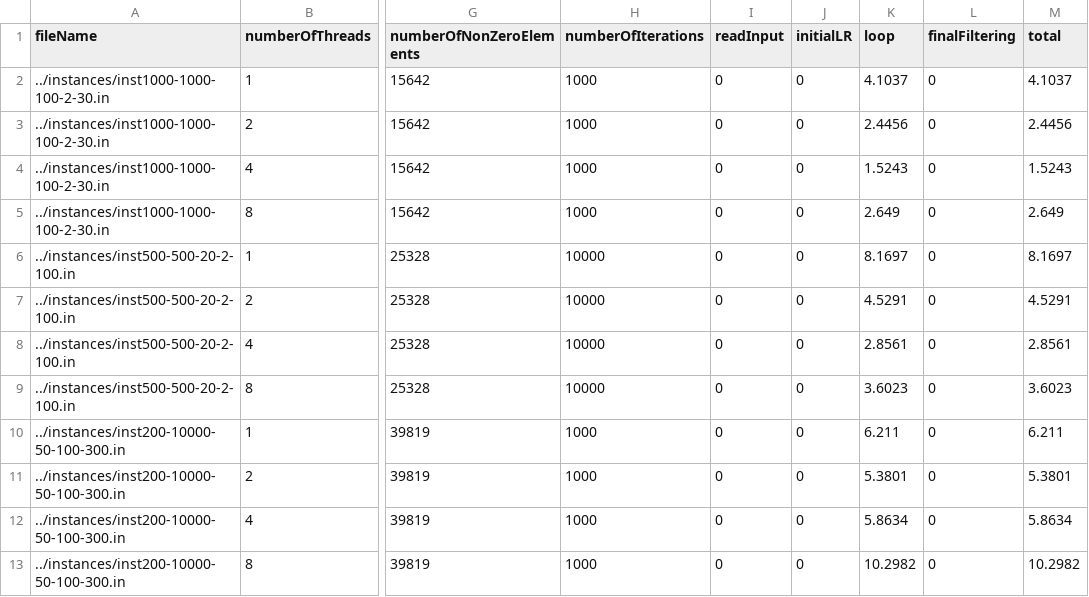
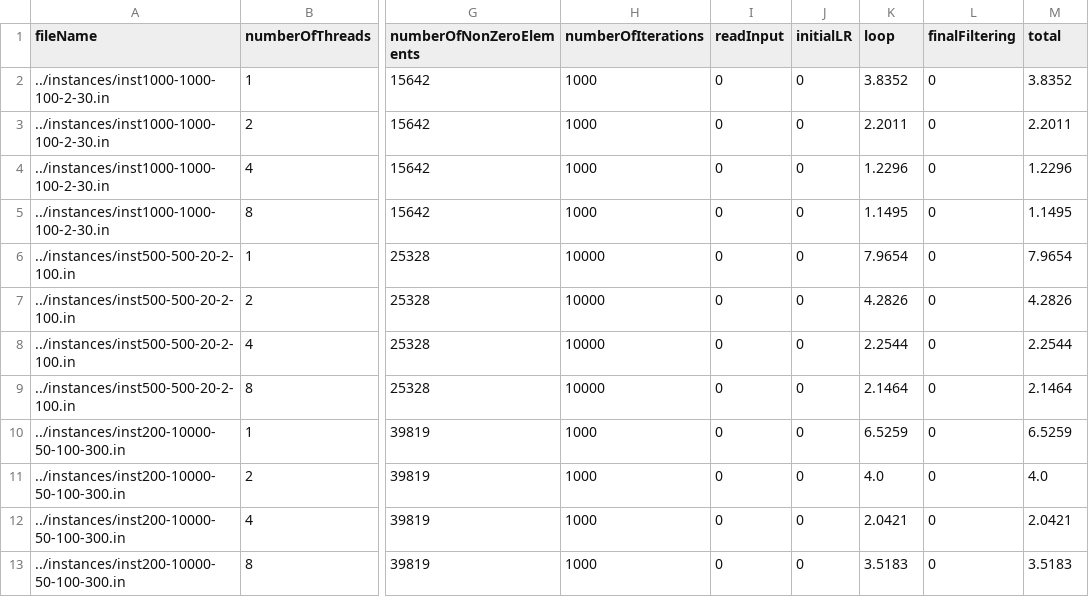
Before and after one commit to pedrorio/parallel_and_distributed_computing, a CSV file: compare/data/comparison.mpi.csv, drawn as a sheet; only a part is shown, gaps mark what is left out; the diff names each change by its address in the sheet, - before the commit and + after, or states it on an @@ line.

```diff
--- a/compare/data/comparison.mpi.csv
+++ b/compare/data/comparison.mpi.csv
-K2 (loop): 4.1037
+K2 (loop): 3.8352
-M2 (total): 4.1037
+M2 (total): 3.8352
-K3 (loop): 2.4456
+K3 (loop): 2.2011
-M3 (total): 2.4456
+M3 (total): 2.2011
-K4 (loop): 1.5243
+K4 (loop): 1.2296
-M4 (total): 1.5243
+M4 (total): 1.2296
-K5 (loop): 2.649
+K5 (loop): 1.1495
-M5 (total): 2.649
+M5 (total): 1.1495
-K6 (loop): 8.1697
+K6 (loop): 7.9654
-M6 (total): 8.1697
+M6 (total): 7.9654
-K7 (loop): 4.5291
+K7 (loop): 4.2826
-M7 (total): 4.5291
+M7 (total): 4.2826
-K8 (loop): 2.8561
+K8 (loop): 2.2544
-M8 (total): 2.8561
+M8 (total): 2.2544
-K9 (loop): 3.6023
+K9 (loop): 2.1464
-M9 (total): 3.6023
+M9 (total): 2.1464
-K10 (loop): 6.211
+K10 (loop): 6.5259
-M10 (total): 6.211
+M10 (total): 6.5259
-K11 (loop): 5.3801
+K11 (loop): 4.0
-M11 (total): 5.3801
+M11 (total): 4.0
-K12 (loop): 5.8634
+K12 (loop): 2.0421
-M12 (total): 5.8634
+M12 (total): 2.0421
-K13 (loop): 10.2982
+K13 (loop): 3.5183
-M13 (total): 10.2982
+M13 (total): 3.5183
```
Also changed, not shown: compare/data/comparison.omp.csv, compare/data/comparison.serial.csv, 5 other files.
